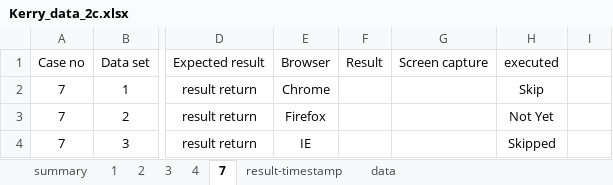
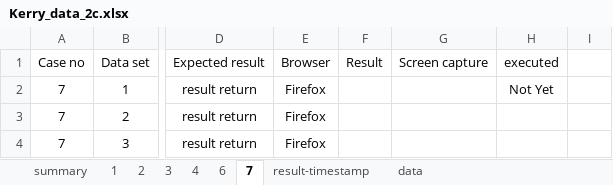
Before and after one commit to EldenCheng/ExcelFramework-Demo-Python, an Excel workbook: TestCaseData/Kerry_data_2c.xlsx, sheet 7, drawn as a sheet; only a part is shown, gaps mark what is left out; values as stored, in another font and other column widths than the file's, no borders; the diff names each change by its address in the sheet, - before the commit and + after, or states it on an @@ line.

Commit message:
TC1.py Add tag #@Begin and #@END to specify which part should be executed Framework.py Exchange to use TC_Runner to load the test cases TC_Runner.py Create to read the execute part by finding the tags and exec the part had success read Excel_x.py Update Select_Sheet_By_Name as openpyxl updated Report.py Add a executed colnum determine to ignore the bug when the executed colunm is null

```diff
--- a/TestCaseData/Kerry_data_2c.xlsx (sheet 7)
+++ b/TestCaseData/Kerry_data_2c.xlsx (sheet 7)
+sheet tab: 6
-E2 (Browser): Chrome
+E2 (Browser): Firefox
-H2 (executed): Skip
+H2 (executed): Not Yet
-H3 (executed): Not Yet
+H3 (executed): (empty)
-E4 (Browser): IE
+E4 (Browser): Firefox
-H4 (executed): Skipped
+H4 (executed): (empty)
```
Also changed, not shown: sheet 1, sheet summary, sheet 4, sheet 3, sheet 2, 12 other files.
